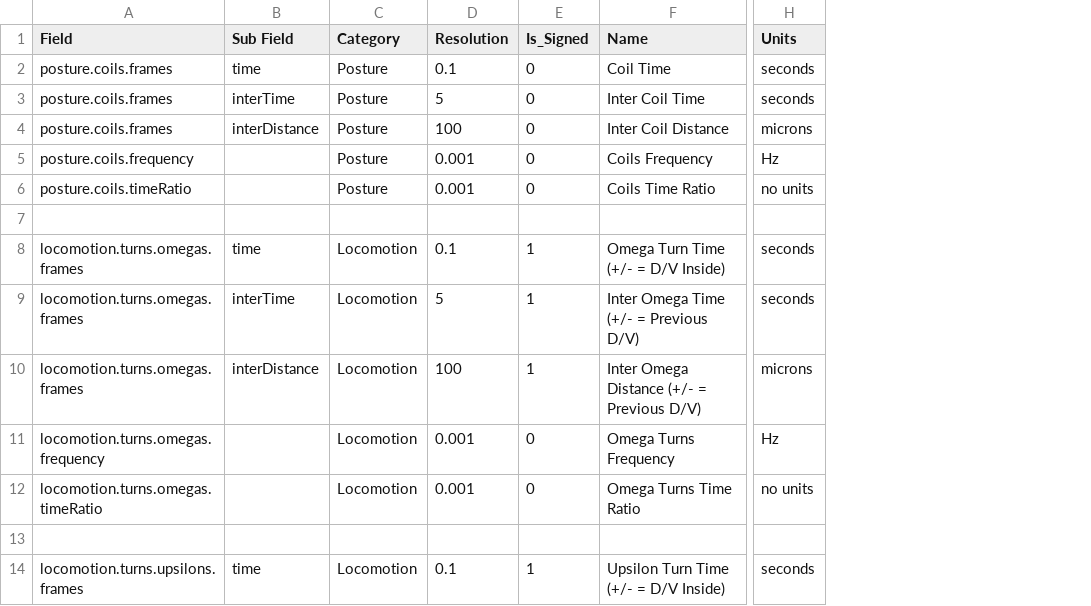
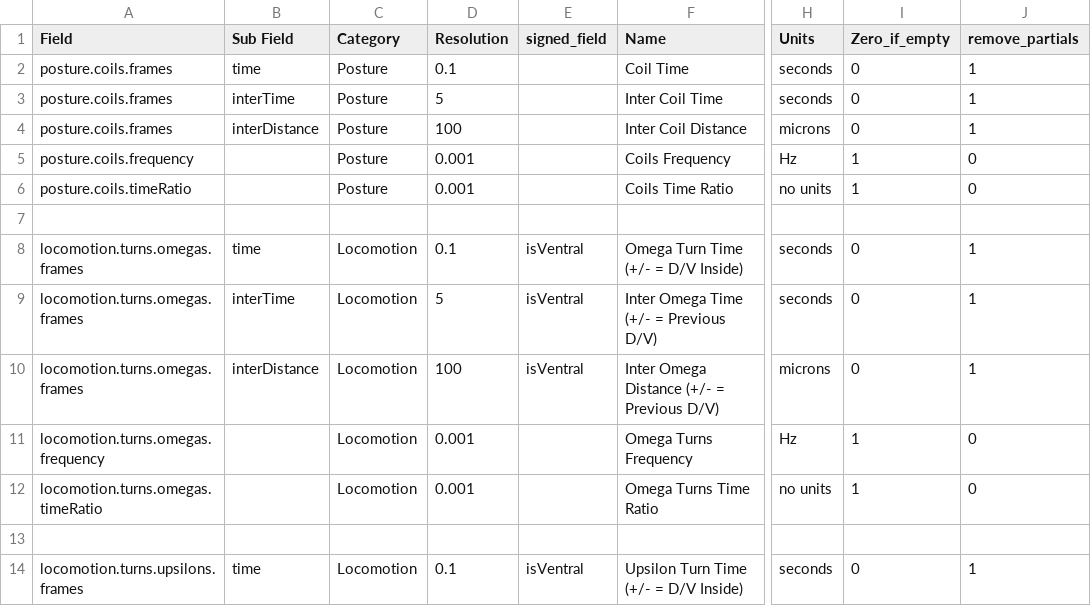
Before and after one commit to JimHokanson/SegwormMatlabClasses, a CSV file: +seg_worm/+stats/docs/event_features.csv, drawn as a sheet; only a part is shown, gaps mark what is left out; removed rows and columns are numbered as before the commit, all else as after; the diff names each change by its address in the sheet, - before the commit and + after, or states it on an @@ line.

Commit message:
Almost finished with stats, most things match, code needs documentation

```diff
--- a/+seg_worm/+stats/docs/event_features.csv
+++ b/+seg_worm/+stats/docs/event_features.csv
-column E (Is_Signed), rows 2-14: 0 | 0 | 0 | 0 | 0 |  | 1 | 1 | 1 | 0 | 0 |  | 1
+column E (signed_field), rows 8-14: isVentral | isVentral | isVentral |  |  |  | isVentral
+column I (Zero_if_empty), rows 2-14: 0 | 0 | 0 | 1 | 1 |  | 0 | 0 | 0 | 1 | 1 |  | 0
+column J (remove_partials), rows 2-14: 1 | 1 | 1 | 0 | 0 |  | 1 | 1 | 1 | 0 | 0 |  | 1
```
Also changed, not shown: 9 other files.
